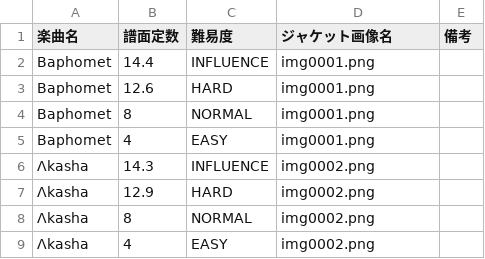
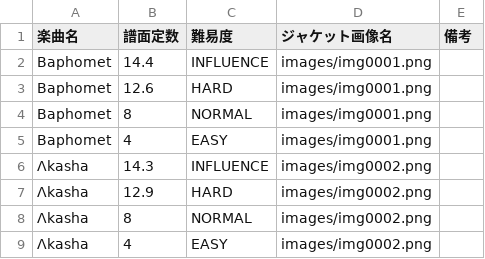
Before and after one commit to n0ranuk0/PolarisChord-table, a CSV file: data.csv, drawn as a sheet.

Commit message:
Update data.csv

```diff
--- a/data.csv
+++ b/data.csv
@@ -1,9 +1,9 @@
 楽曲名,譜面定数,難易度,ジャケット画像名,備考
-Baphomet,14.4,INFLUENCE,img0001.png,
-Baphomet,12.6,HARD,img0001.png,
-Baphomet,8,NORMAL,img0001.png,
-Baphomet,4,EASY,img0001.png,
-Λkasha,14.3,INFLUENCE,img0002.png,
-Λkasha,12.9,HARD,img0002.png,
-Λkasha,8,NORMAL,img0002.png,
-Λkasha,4,EASY,img0002.png,
+Baphomet,14.4,INFLUENCE,images/img0001.png,
+Baphomet,12.6,HARD,images/img0001.png,
+Baphomet,8,NORMAL,images/img0001.png,
+Baphomet,4,EASY,images/img0001.png,
+Λkasha,14.3,INFLUENCE,images/img0002.png,
+Λkasha,12.9,HARD,images/img0002.png,
+Λkasha,8,NORMAL,images/img0002.png,
+Λkasha,4,EASY,images/img0002.png,
```
